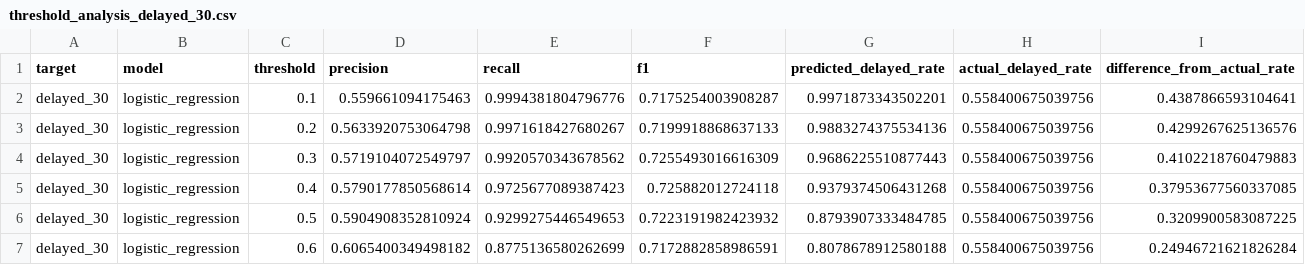
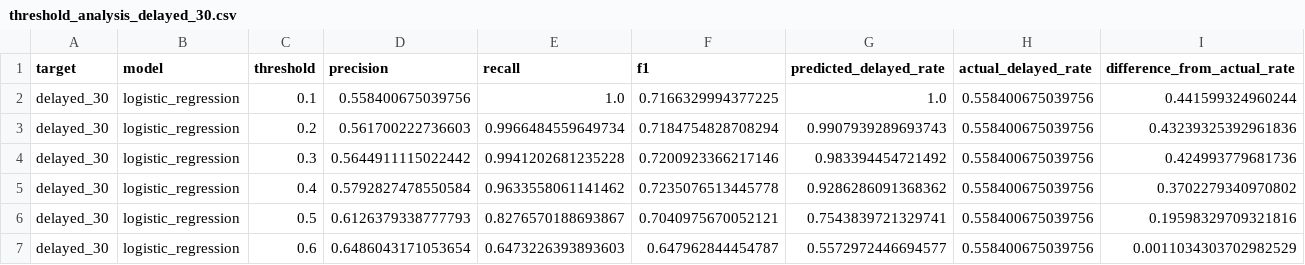
Before and after one commit to Aseel-Sh/Civic-Complaint-Triage-Model, a CSV file: civic-complaint-triage/reports/threshold_analysis_delayed_30.csv, drawn as a sheet; only a part is shown; the diff covers the shown part only.

```diff
--- a/civic-complaint-triage/reports/threshold_analysis_delayed_30.csv
+++ b/civic-complaint-triage/reports/threshold_analysis_delayed_30.csv
@@ -1,7 +1,7 @@
 target,model,threshold,precision,recall,f1,predicted_delayed_rate,actual_delayed_rate,difference_from_actual_rate
-delayed_30,logistic_regression,0.1,0.559661094175463,0.9994381804796776,0.7175254003908287,0.9971873343502201,0.558400675039756,0.4387866593104641
-delayed_30,logistic_regression,0.2,0.5633920753064798,0.9971618427680267,0.7199918868637133,0.9883274375534136,0.558400675039756,0.4299267625136576
-delayed_30,logistic_regression,0.3,0.5719104072549797,0.9920570343678562,0.7255493016616309,0.9686225510877443,0.558400675039756,0.4102218760479883
-delayed_30,logistic_regression,0.4,0.5790177850568614,0.9725677089387423,0.725882012724118,0.9379374506431268,0.558400675039756,0.37953677560337085
-delayed_30,logistic_regression,0.5,0.5904908352810924,0.9299275446549653,0.7223191982423932,0.8793907333484785,0.558400675039756,0.3209900583087225
-delayed_30,logistic_regression,0.6,0.6065400349498182,0.8775136580262699,0.7172882858986591,0.8078678912580188,0.558400675039756,0.24946721621826284
+delayed_30,logistic_regression,0.1,0.558400675039756,1.0,0.7166329994377225,1.0,0.558400675039756,0.441599324960244
+delayed_30,logistic_regression,0.2,0.561700222736603,0.9966484559649734,0.7184754828708294,0.9907939289693743,0.558400675039756,0.43239325392961836
+delayed_30,logistic_regression,0.3,0.5644911115022442,0.9941202681235228,0.7200923366217146,0.983394454721492,0.558400675039756,0.424993779681736
+delayed_30,logistic_regression,0.4,0.5792827478550584,0.9633558061141462,0.7235076513445778,0.9286286091368362,0.558400675039756,0.3702279340970802
+delayed_30,logistic_regression,0.5,0.6126379338777793,0.8276570188693867,0.7040975670052121,0.7543839721329741,0.558400675039756,0.19598329709321816
+delayed_30,logistic_regression,0.6,0.6486043171053654,0.6473226393893603,0.647962844454787,0.5572972446694577,0.558400675039756,0.0011034303702982529
```
Also changed, not shown: 50 edited cells elsewhere in this file, civic-complaint-triage/reports/model_metrics_delayed_30.csv, civic-complaint-triage/reports/zip_error_analysis_delayed_30.csv, 17 other files.
